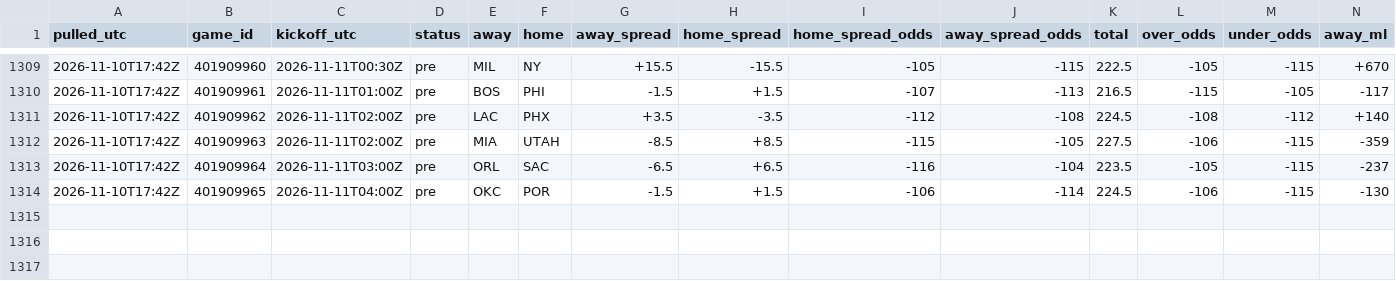
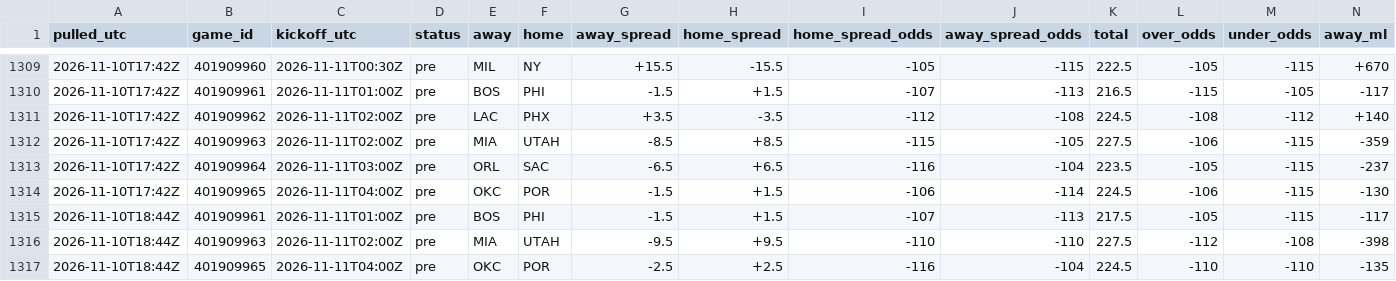
Before and after one commit to tdfarrell/betting-research, a CSV file: data/odds/history_nba.csv, drawn as a sheet; only a part is shown, gaps mark what is left out; rows hold the shown columns only; the diff names each change by its address in the sheet, - before the commit and + after, or states it on an @@ line.

```diff
--- a/data/odds/history_nba.csv
+++ b/data/odds/history_nba.csv
+row 1315: 2026-11-10T18:44Z | 401909961 | 2026-11-11T01:00Z | pre | BOS | PHI | -1.5 | +1.5 | -107 | -113 | 217.5 | -105 | -115 | -117
+row 1316: 2026-11-10T18:44Z | 401909963 | 2026-11-11T02:00Z | pre | MIA | UTAH | -9.5 | +9.5 | -110 | -110 | 227.5 | -112 | -108 | -398
+row 1317: 2026-11-10T18:44Z | 401909965 | 2026-11-11T04:00Z | pre | OKC | POR | -2.5 | +2.5 | -116 | -104 | 224.5 | -110 | -110 | -135
```
Also changed, not shown: data/boards/cfb_2026-11-14.csv, data/nba/injuries.csv, 52 other files.
